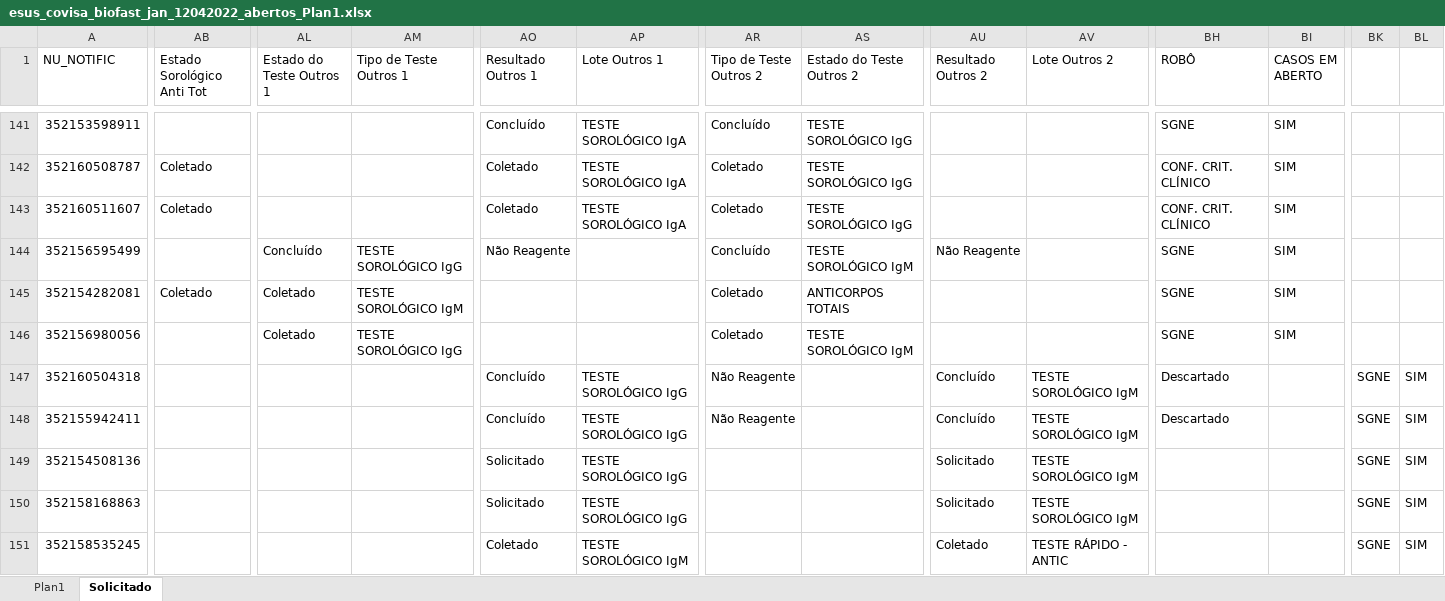
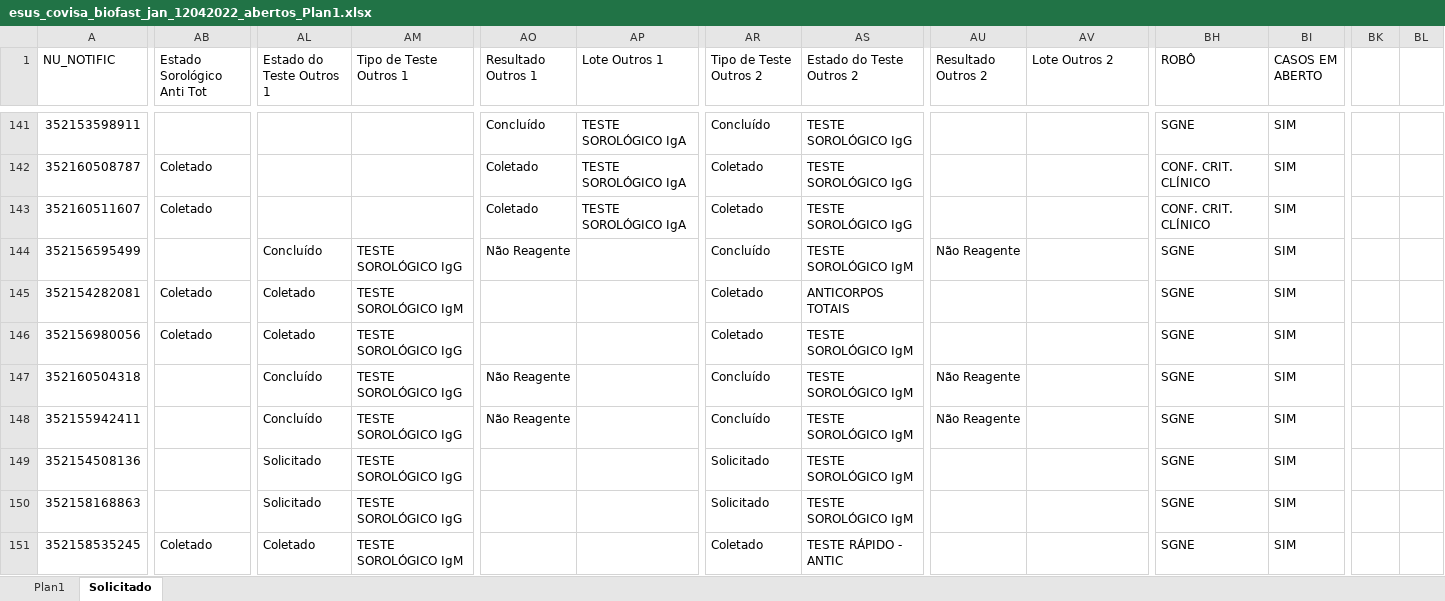
Before and after one commit to rodsengcomp/rpa_esus_edge, an Excel workbook: fechamento_2021/fechamento_janeiro/esus_covisa_biofast_jan_12042022_abertos_Plan1.xlsx, sheet Solicitado, drawn as a sheet; only a part is shown, gaps mark what is left out; values as stored, in another font and other column widths than the file's, no borders; the diff covers the shown part only; the diff names each change by its address in the sheet, - before the commit and + after, or states it on an @@ line.

```diff
--- a/fechamento_2021/fechamento_janeiro/esus_covisa_biofast_jan_12042022_abertos_Plan1.xlsx (sheet Solicitado)
+++ b/fechamento_2021/fechamento_janeiro/esus_covisa_biofast_jan_12042022_abertos_Plan1.xlsx (sheet Solicitado)
-AB146 (Estado Sorológico Anti Tot): (empty)
+AB146 (Estado Sorológico Anti Tot): Coletado
-AL147:AL148 (Estado do Teste Outros 1): (empty)
+AL147:AL148 (Estado do Teste Outros 1): Concluído
-AM147:AM150 (Tipo de Teste Outros 1): (empty)
+AM147:AM150 (Tipo de Teste Outros 1): TESTE SOROLÓGICO IgG
-AO147:AO148 (Resultado Outros 1): Concluído
+AO147:AO148 (Resultado Outros 1): Não Reagente
-AP147:AP150 (Lote Outros 1): TESTE SOROLÓGICO IgG
+AP147:AP150 (Lote Outros 1): (empty)
-AR147:AR148 (Tipo de Teste Outros 2): Não Reagente
+AR147:AR148 (Tipo de Teste Outros 2): Concluído
-AS147:AS150 (Estado do Teste Outros 2): (empty)
+AS147:AS150 (Estado do Teste Outros 2): TESTE SOROLÓGICO IgM
-AU147:AU148 (Resultado Outros 2): Concluído
+AU147:AU148 (Resultado Outros 2): Não Reagente
-AV147:AV150 (Lote Outros 2): TESTE SOROLÓGICO IgM
+AV147:AV150 (Lote Outros 2): (empty)
-BH147:BH148 (ROBÔ): Descartado
+BH147:BH148 (ROBÔ): SGNE
-BI147:BI151 (CASOS EM ABERTO): (empty)
+BI147:BI151 (CASOS EM ABERTO): SIM
-BK147:BK151: SGNE
+BK147:BK151: (empty)
-BL147:BL151: SIM
+BL147:BL151: (empty)
-AL149:AL150 (Estado do Teste Outros 1): (empty)
+AL149:AL150 (Estado do Teste Outros 1): Solicitado
-AO149:AO150 (Resultado Outros 1): Solicitado
+AO149:AO150 (Resultado Outros 1): (empty)
-AR149:AR150 (Tipo de Teste Outros 2): (empty)
+AR149:AR150 (Tipo de Teste Outros 2): Solicitado
-AU149:AU150 (Resultado Outros 2): Solicitado
+AU149:AU150 (Resultado Outros 2): (empty)
-BH149:BH151 (ROBÔ): (empty)
+BH149:BH151 (ROBÔ): SGNE
-AB151 (Estado Sorológico Anti Tot): (empty)
+AB151 (Estado Sorológico Anti Tot): Coletado
-AL151 (Estado do Teste Outros 1): (empty)
+AL151 (Estado do Teste Outros 1): Coletado
-AM151 (Tipo de Teste Outros 1): (empty)
+AM151 (Tipo de Teste Outros 1): TESTE SOROLÓGICO IgM
-AO151 (Resultado Outros 1): Coletado
+AO151 (Resultado Outros 1): (empty)
-AP151 (Lote Outros 1): TESTE SOROLÓGICO IgM
+AP151 (Lote Outros 1): (empty)
-AR151 (Tipo de Teste Outros 2): (empty)
+AR151 (Tipo de Teste Outros 2): Coletado
-AS151 (Estado do Teste Outros 2): (empty)
+AS151 (Estado do Teste Outros 2): TESTE RÁPIDO - ANTIC
-AU151 (Resultado Outros 2): Coletado
+AU151 (Resultado Outros 2): (empty)
-AV151 (Lote Outros 2): TESTE RÁPIDO - ANTIC
+AV151 (Lote Outros 2): (empty)
```
Also changed, not shown: 359 edited cells and cell formats elsewhere in this sheet, sheet Plan1, 1 other file.
